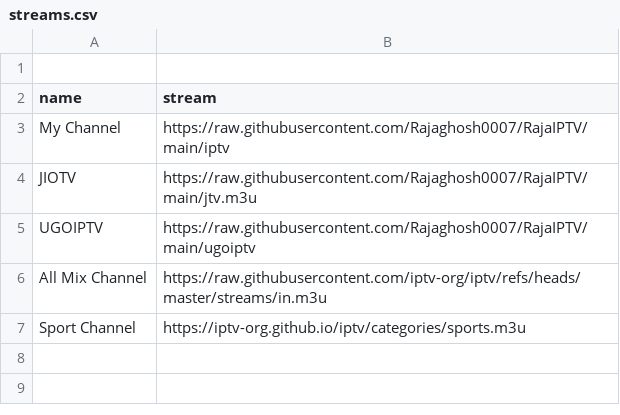
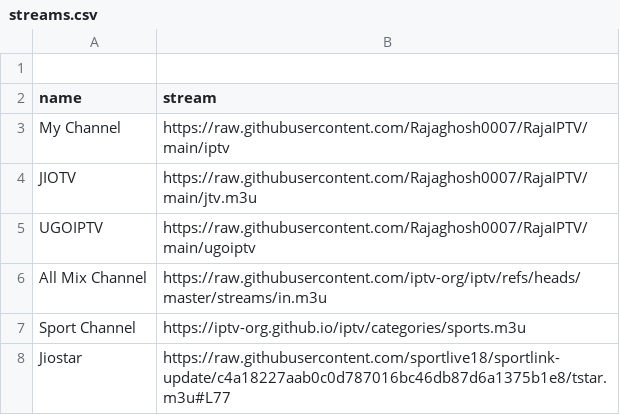
Before and after one commit to Rajaghosh0007/RajaIPTV, a CSV file: Data/streams.csv, drawn as a sheet.

Commit message:
Add Jiostar stream URL to streams.csv

```diff
--- a/Data/streams.csv
+++ b/Data/streams.csv
@@ -7 +7,2 @@ All Mix Channel, https://raw.githubusercontent.com/iptv-org/iptv/refs/heads/mast
 Sport Channel, https://iptv-org.github.io/iptv/categories/sports.m3u
+Jiostar, https://raw.githubusercontent.com/sportlive18/sportlink-update/c4a18227aab0c0d787016bc46db87d6a1375b1e8/tstar.m3u#L77
```
